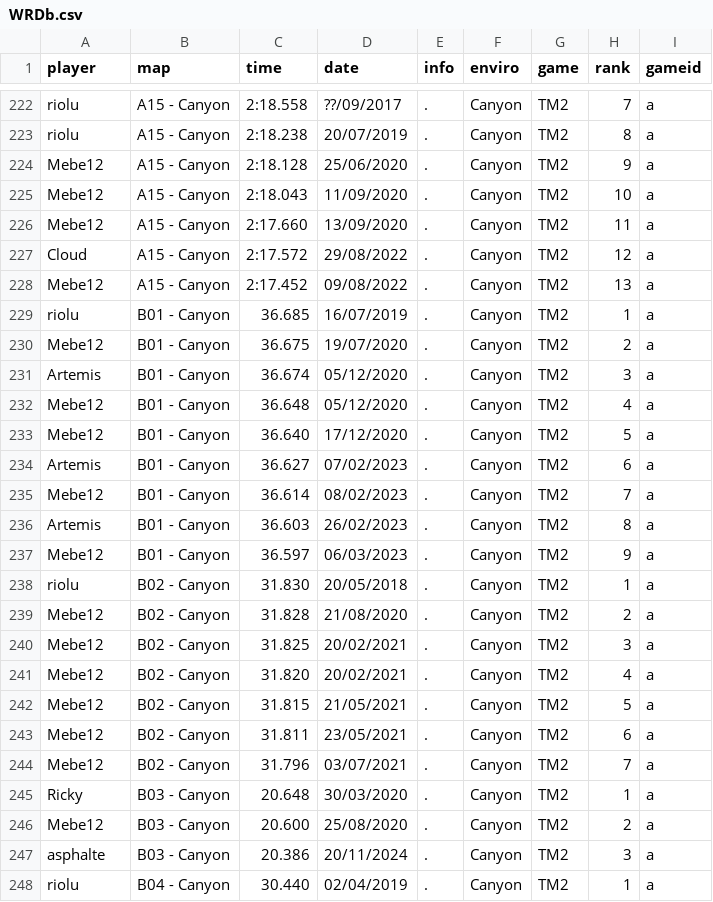
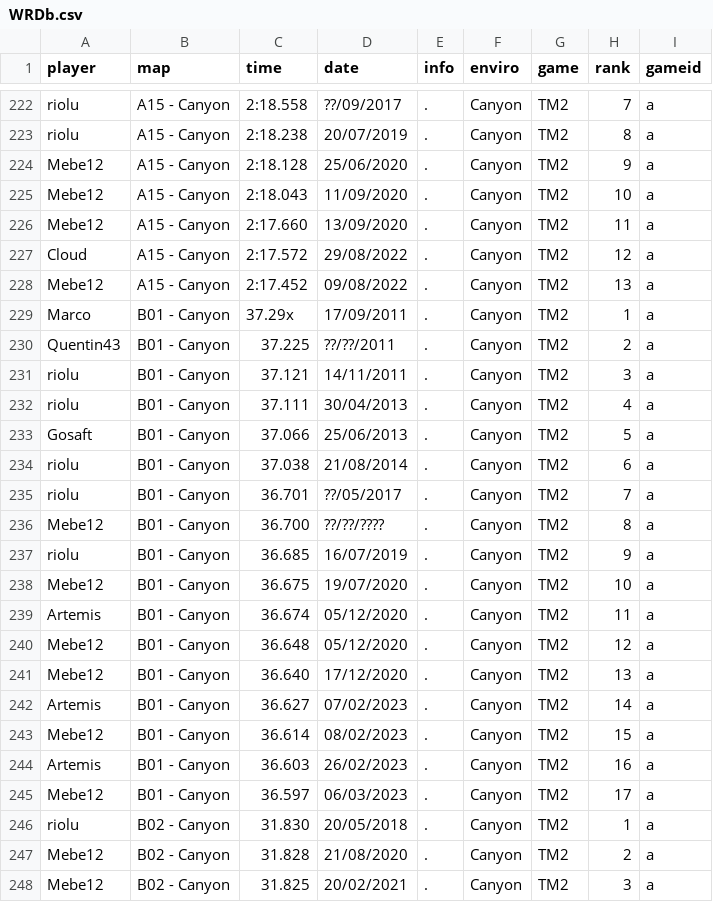
Before and after one commit to Loupphok/TWRC, a CSV file: data/WRDb.csv, drawn as a sheet; only a part is shown, gaps mark what is left out; the shorter side is filled out with more unchanged rows.

Commit message:
ajkhskjdghfsd

```diff
--- a/data/WRDb.csv
+++ b/data/WRDb.csv
@@ -228,11 +228,19 @@ Cloud;A15 - Canyon;2:17.572;29/08/2022;.;Canyon;TM2;12;a
 Mebe12;A15 - Canyon;2:17.452;09/08/2022;.;Canyon;TM2;13;a
-riolu;B01 - Canyon;36.685;16/07/2019;.;Canyon;TM2;1;a
-Mebe12;B01 - Canyon;36.675;19/07/2020;.;Canyon;TM2;2;a
-Artemis;B01 - Canyon;36.674;05/12/2020;.;Canyon;TM2;3;a
-Mebe12;B01 - Canyon;36.648;05/12/2020;.;Canyon;TM2;4;a
-Mebe12;B01 - Canyon;36.640;17/12/2020;.;Canyon;TM2;5;a
-Artemis;B01 - Canyon;36.627;07/02/2023;.;Canyon;TM2;6;a
-Mebe12;B01 - Canyon;36.614;08/02/2023;.;Canyon;TM2;7;a
-Artemis;B01 - Canyon;36.603;26/02/2023;.;Canyon;TM2;8;a
-Mebe12;B01 - Canyon;36.597;06/03/2023;.;Canyon;TM2;9;a
+Marco;B01 - Canyon;37.29x;17/09/2011;.;Canyon;TM2;1;a
+Quentin43;B01 - Canyon;37.225;??/??/2011;.;Canyon;TM2;2;a
+riolu;B01 - Canyon;37.121;14/11/2011;.;Canyon;TM2;3;a
+riolu;B01 - Canyon;37.111;30/04/2013;.;Canyon;TM2;4;a
+Gosaft;B01 - Canyon;37.066;25/06/2013;.;Canyon;TM2;5;a
+riolu;B01 - Canyon;37.038;21/08/2014;.;Canyon;TM2;6;a
+riolu;B01 - Canyon;36.701;??/05/2017;.;Canyon;TM2;7;a
+Mebe12;B01 - Canyon;36.700;??/??/????;.;Canyon;TM2;8;a
+riolu;B01 - Canyon;36.685;16/07/2019;.;Canyon;TM2;9;a
+Mebe12;B01 - Canyon;36.675;19/07/2020;.;Canyon;TM2;10;a
+Artemis;B01 - Canyon;36.674;05/12/2020;.;Canyon;TM2;11;a
+Mebe12;B01 - Canyon;36.648;05/12/2020;.;Canyon;TM2;12;a
+Mebe12;B01 - Canyon;36.640;17/12/2020;.;Canyon;TM2;13;a
+Artemis;B01 - Canyon;36.627;07/02/2023;.;Canyon;TM2;14;a
+Mebe12;B01 - Canyon;36.614;08/02/2023;.;Canyon;TM2;15;a
+Artemis;B01 - Canyon;36.603;26/02/2023;.;Canyon;TM2;16;a
+Mebe12;B01 - Canyon;36.597;06/03/2023;.;Canyon;TM2;17;a
 riolu;B02 - Canyon;31.830;20/05/2018;.;Canyon;TM2;1;a
```
